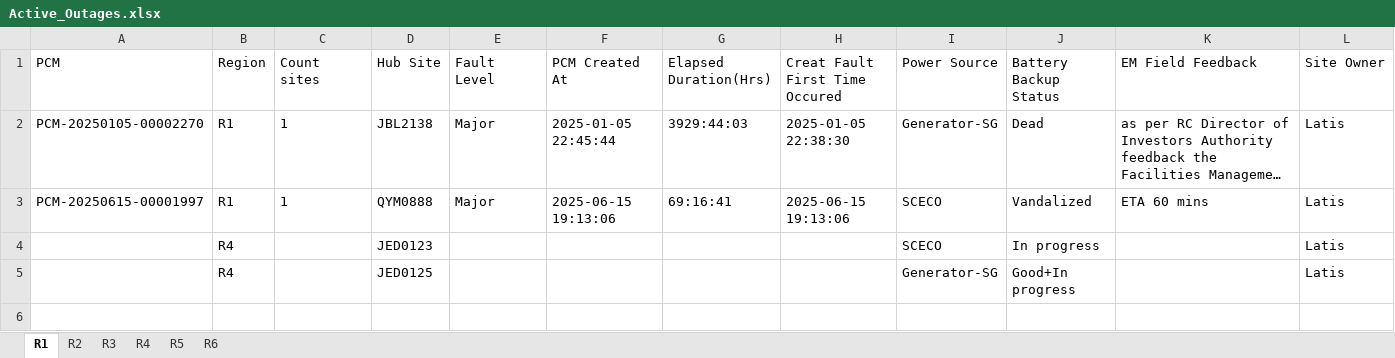
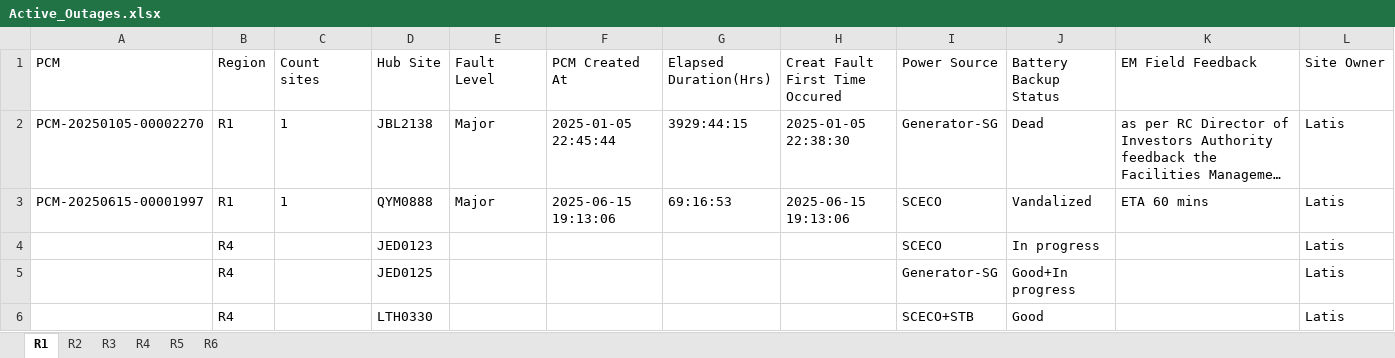
Before and after one commit to tarek-mahran/shabakkat, an Excel workbook: Active_Outages.xlsx, sheet R1, drawn as a sheet; long unchanged cells end in …; values as stored, in another font and other column widths than the file's, no borders; the diff names each change by its address in the sheet, - before the commit and + after, or states it on an @@ line.

Commit message:
Update Active_Outages.xlsx - 6/18/2025, 4:30:02 PM

```diff
--- a/Active_Outages.xlsx (sheet R1)
+++ b/Active_Outages.xlsx (sheet R1)
-G2 (Elapsed Duration(Hrs)): 3929:44:03
+G2 (Elapsed Duration(Hrs)): 3929:44:15
-G3 (Elapsed Duration(Hrs)): 69:16:41
+G3 (Elapsed Duration(Hrs)): 69:16:53
+row 6:  | R4 |  | LTH0330 |  |  |  |  | SCECO+STB | Good |  | Latis
```
